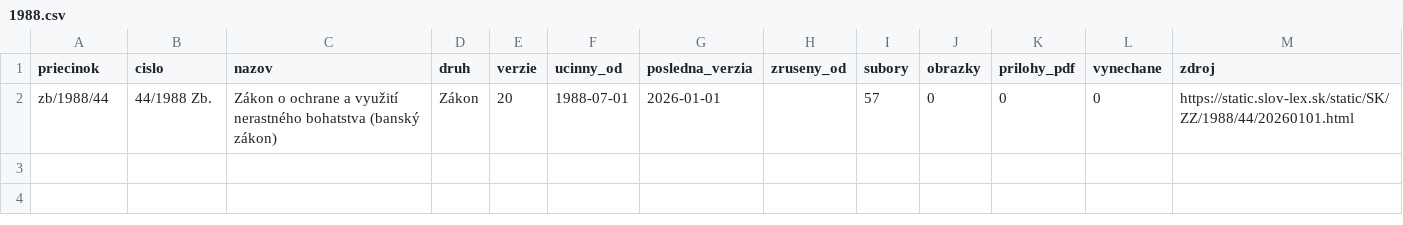
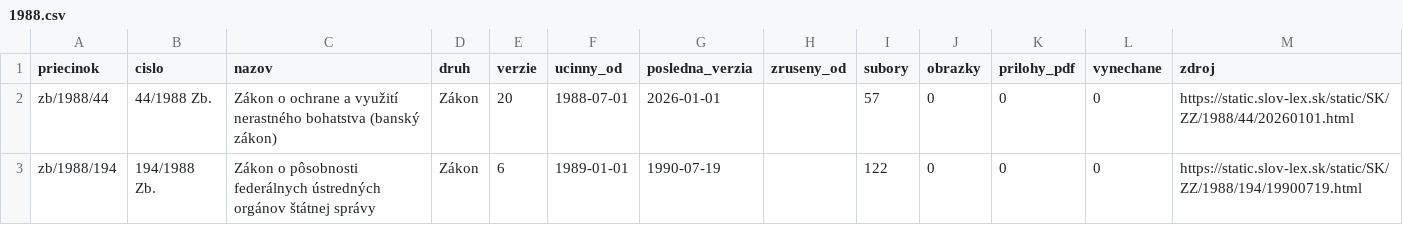
Before and after one commit to lexifina/slovakia-law, a CSV file: data/historia/1988.csv, drawn as a sheet.

Commit message:
História predpisov: ďalšie časové verzie 1 účinných predpisov (6 commitov)
Appended the other dated versions of 1 acts held since 2026-11-02 as their current version
(6 commits), data retrieved 2026-11-16: for each act every version Slov-Lex keeps, oldest first,
so its last commit is its newest text. These commits come after the version held before; each carries
the day it took effect (In-force), and readers take the newest commit whose In-force is on or before
the day asked (tools/ku_dnu.py does). Versions before the held one say so in a Backfill: trailer.
data/historia/<year>.csv lists the acts.

In-force: 1990-07-19
Kind: documentation

```diff
--- a/data/historia/1988.csv
+++ b/data/historia/1988.csv
@@ -2 +2,2 @@ priecinok,cislo,nazov,druh,verzie,ucinny_od,posledna_verzia,zruseny_od,subory,ob
 zb/1988/44,44/1988 Zb.,Zákon o ochrane a využití nerastného bohatstva (banský zákon),Zákon,20,1988-07-01,2026-01-01,,57,0,0,0,https://static.slov-lex.sk/static/SK/ZZ/1988/44/20260101.html
+zb/1988/194,194/1988 Zb.,Zákon o pôsobnosti federálnych ústredných orgánov štátnej správy,Zákon,6,1989-01-01,1990-07-19,,122,0,0,0,https://static.slov-lex.sk/static/SK/ZZ/1988/194/19900719.html
```
